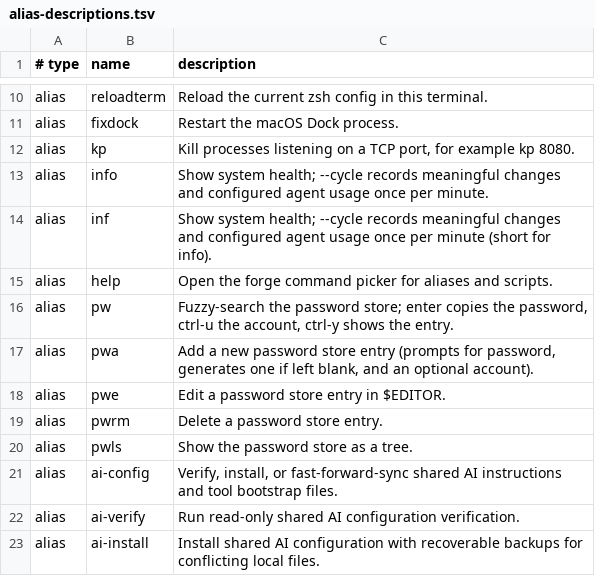
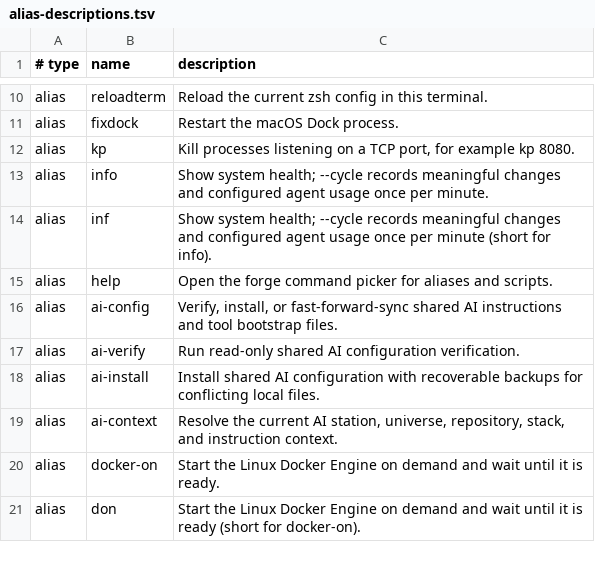
Before and after one commit to AndiOliverIon/mac-forge, a TSV file: configs/alias-descriptions.tsv, drawn as a sheet; only a part is shown, gaps mark what is left out; the shorter side is filled out with more unchanged rows.

Commit message:
Remove password-store feature (pw scripts and aliases)
The pass-based password store never worked reliably with Oliver's personal
GPG/pass configuration, so pw-get.sh, pw-add.sh and the pw/pwa/pwe/pwrm/pwls
aliases and their descriptions are removed.

```diff
--- a/configs/alias-descriptions.tsv
+++ b/configs/alias-descriptions.tsv
@@ -15,7 +15,2 @@ alias	inf	Show system health; --cycle records meaningful changes and configured
 alias	help	Open the forge command picker for aliases and scripts.
-alias	pw	Fuzzy-search the password store; enter copies the password, ctrl-u the account, ctrl-y shows the entry.
-alias	pwa	Add a new password store entry (prompts for password, generates one if left blank, and an optional account).
-alias	pwe	Edit a password store entry in $EDITOR.
-alias	pwrm	Delete a password store entry.
-alias	pwls	Show the password store as a tree.
 alias	ai-config	Verify, install, or fast-forward-sync shared AI instructions and tool bootstrap files.
```
Also changed, not shown: 4 other files.
